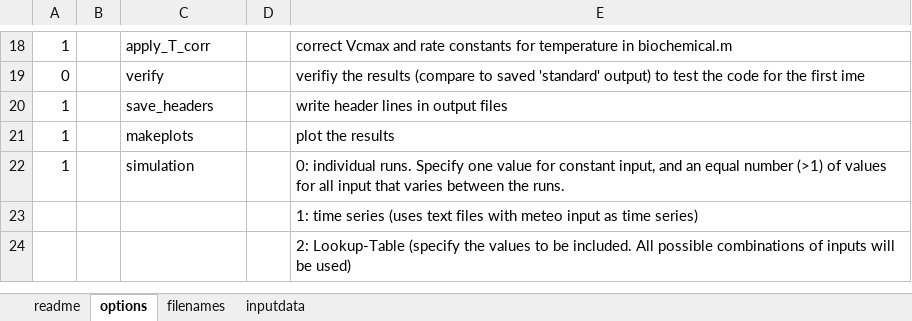
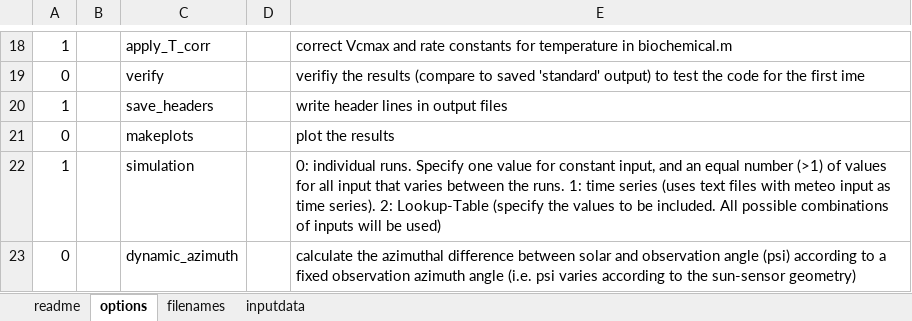
Before and after one commit to NortonAlex/SCOPE_matlab, an Excel workbook: SCOPE_v1.73/input_data.xlsx, sheet options, drawn as a sheet; only a part is shown, gaps mark what is left out; values as stored, in another font and other column widths than the file's, no borders; removed rows and columns are numbered as before the commit, all else as after; the diff names each change by its address in the sheet, - before the commit and + after, or states it on an @@ line.

Commit message:
Added option for calculation of sun-sensor relative azimuth
Added an option to compute the relative azimuth angle (psi) within
the code, given a fixed observation azimuth angle, vazi (e.g. for a
tower-based SIF instrument facing north, vazi=180 degrees). This is
running fine BUT NOT FULLY TESTED yet.

```diff
--- a/SCOPE_v1.73/input_data.xlsx (sheet options)
+++ b/SCOPE_v1.73/input_data.xlsx (sheet options)
-A21: 1
+A21: 0
-E22: …the runs.
+E22: …the runs. 1: time series (uses text files with meteo input as time series). 2: Lookup-Table (specify the values to be included. All possible combinations of inputs will be used)
-row 23:  |  |  |  | 1: time series (uses text files with meteo input as time series)
-row 24:  |  |  |  | 2: Lookup-Table (specify the values to be included. All possible combinations of inputs will be used)
+row 23: 0 |  | dynamic_azimuth |  | calculate the azimuthal difference between solar and observation angle (psi) according to a fixed observation azimuth angle (i.e. psi varies according to the sun-sensor geometry)
```
Also changed, not shown: sheet inputdata, sheet filenames, 4 other files.
